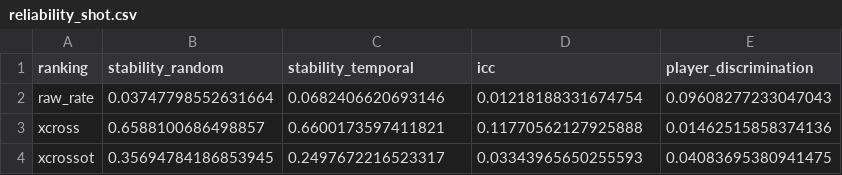
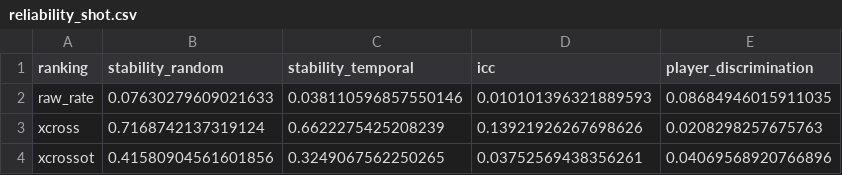
Before and after one commit to Jalzn/xcross, a CSV file: artifacts/reports/metrics/reliability_shot.csv, drawn as a sheet.

```diff
--- a/artifacts/reports/metrics/reliability_shot.csv
+++ b/artifacts/reports/metrics/reliability_shot.csv
@@ -1,4 +1,4 @@
 ranking,stability_random,stability_temporal,icc,player_discrimination
-raw_rate,0.03747798552631664,0.0682406620693146,0.01218188331674754,0.09608277233047043
-xcross,0.6588100686498857,0.6600173597411821,0.11770562127925888,0.01462515858374136
-xcrossot,0.35694784186853945,0.2497672216523317,0.03343965650255593,0.04083695380941475
+raw_rate,0.07630279609021633,0.038110596857550146,0.010101396321889593,0.08684946015911035
+xcross,0.7168742137319124,0.6622275425208239,0.13921926267698626,0.0208298257675763
+xcrossot,0.41580904561601856,0.3249067562250265,0.03752569438356261,0.04069568920766896
```
Also changed, not shown: artifacts/reports/metrics/ablation_shot.csv, artifacts/reports/metrics/ablation_success.csv, 53 other files.
